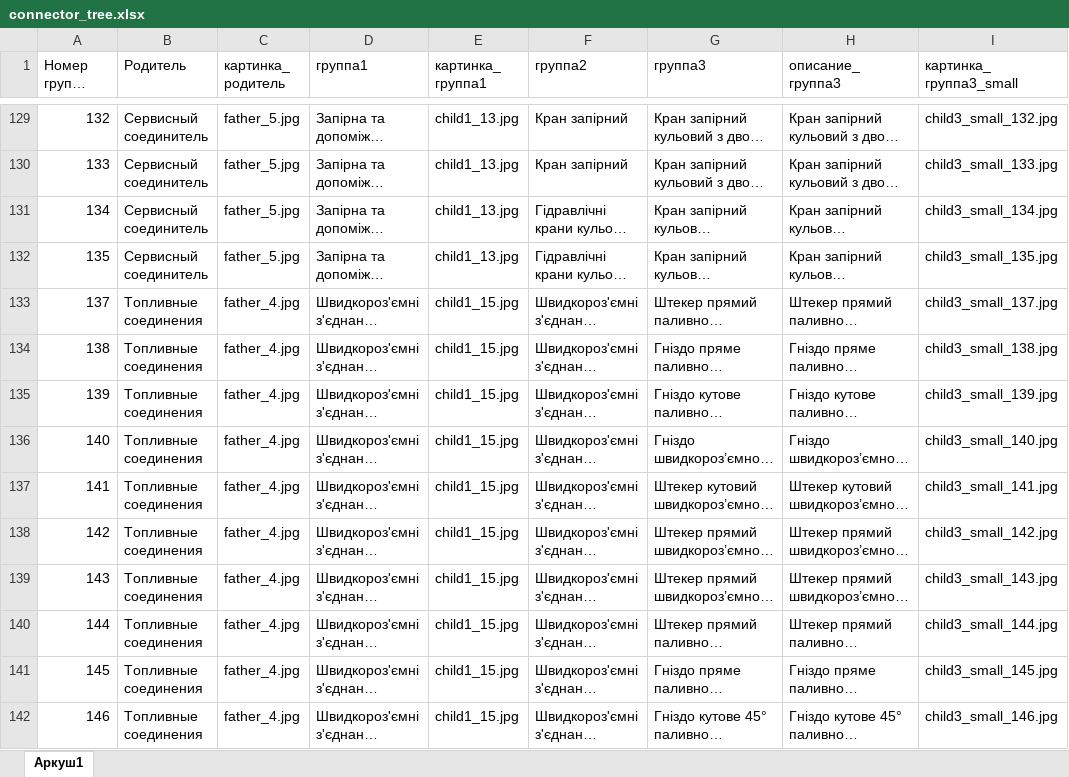
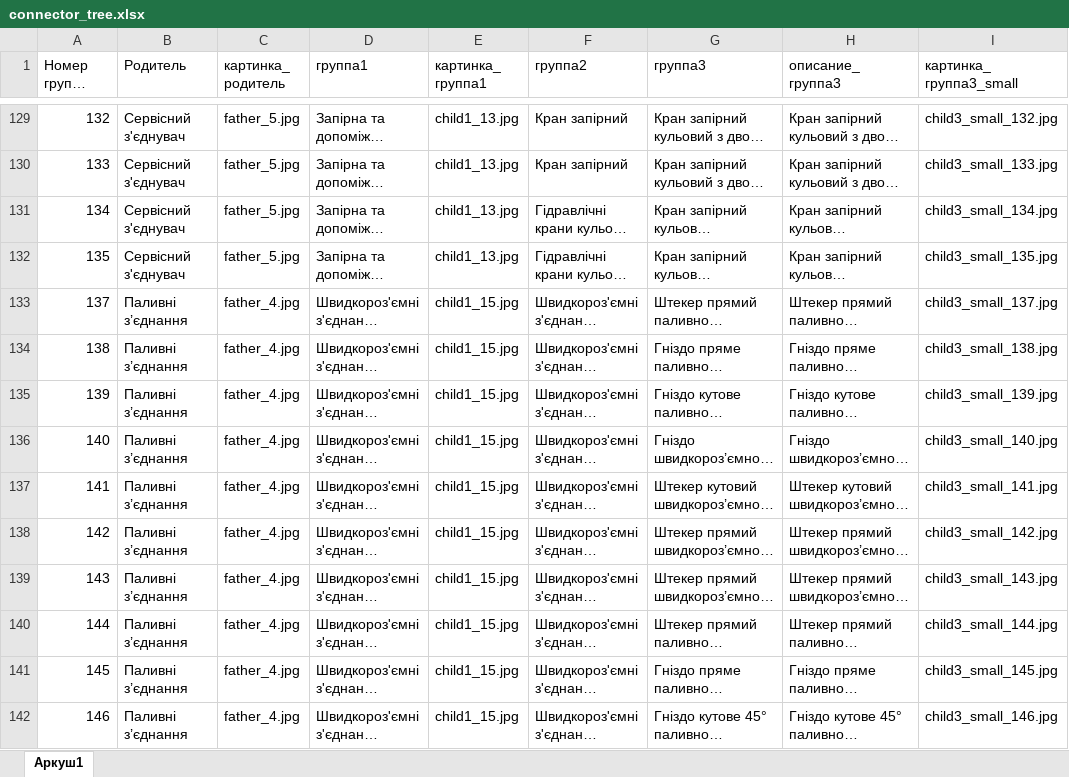
Before and after one commit to OldWhiteWater/workhouse, an Excel workbook: source/connector_tree.xlsx, sheet Аркуш1, drawn as a sheet; only a part is shown, gaps mark what is left out; long unchanged cells end in …; values as stored, in another font and other column widths than the file's, no borders; the diff covers the shown part only; the diff names each change by its address in the sheet, - before the commit and + after, or states it on an @@ line.

```diff
--- a/source/connector_tree.xlsx (sheet Аркуш1)
+++ b/source/connector_tree.xlsx (sheet Аркуш1)
-B129:B132 (Родитель): Сервисный соединитель
+B129:B132 (Родитель): Сервісний з'єднувач
-B133:B142 (Родитель): Топливные соединения
+B133:B142 (Родитель): Паливні з’єднання
```
Also changed, not shown: 1 added row and 219 edited cells elsewhere in this sheet, source/connector.xlsx, source/connector_service.xlsx, 2 other files.
